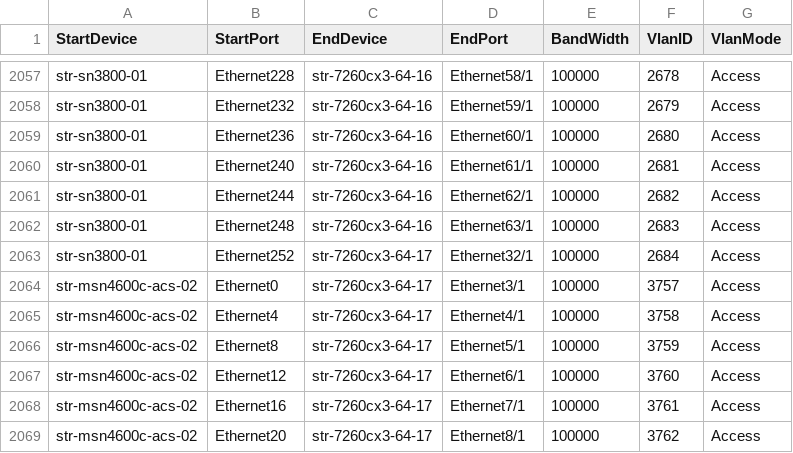
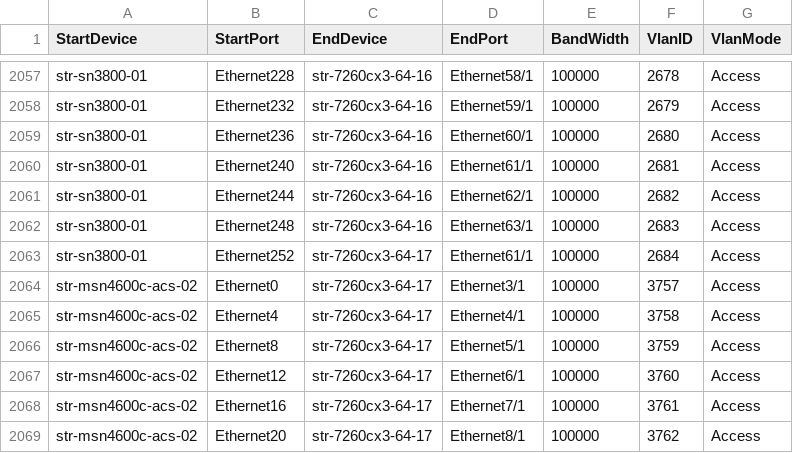
Before and after one commit to sonic-net/sonic-mgmt, a CSV file: ansible/files/sonic_str_links.csv, drawn as a sheet; only a part is shown, gaps mark what is left out.

Commit message:
Merged PR 1411: fix fanout str-7260cx3-64-17,Ethernet32/1 port conflict
fanout str-7260cx3-64-17 port Ethernet32/1 connect two different DUT's interface, need to move on to another fanout's port.
lab team had helped to move the "str-sn3800-01,Ethernet252" from "str-7260cx3-64-17,Ethernet32/1" to "str-7260cx3-64-17,Ethernet61/1", need modify the code configuration.
https://msazure.visualstudio.com/Standards/_workitems/edit/16536874

fix fanout str-7260cx3-64-17,Ethernet32/1 port conflict

Signed-off-by: xuliping <xuliping@microsoft.com>

```diff
--- a/ansible/files/sonic_str_links.csv
+++ b/ansible/files/sonic_str_links.csv
@@ -2062,3 +2062,3 @@ str-sn3800-01,Ethernet244,str-7260cx3-64-16,Ethernet62/1,100000,2682,Access
 str-sn3800-01,Ethernet248,str-7260cx3-64-16,Ethernet63/1,100000,2683,Access
-str-sn3800-01,Ethernet252,str-7260cx3-64-17,Ethernet32/1,100000,2684,Access
+str-sn3800-01,Ethernet252,str-7260cx3-64-17,Ethernet61/1,100000,2684,Access
 str-msn4600c-acs-02,Ethernet0,str-7260cx3-64-17,Ethernet3/1,100000,3757,Access
```
Also changed, not shown: 1 other file.
